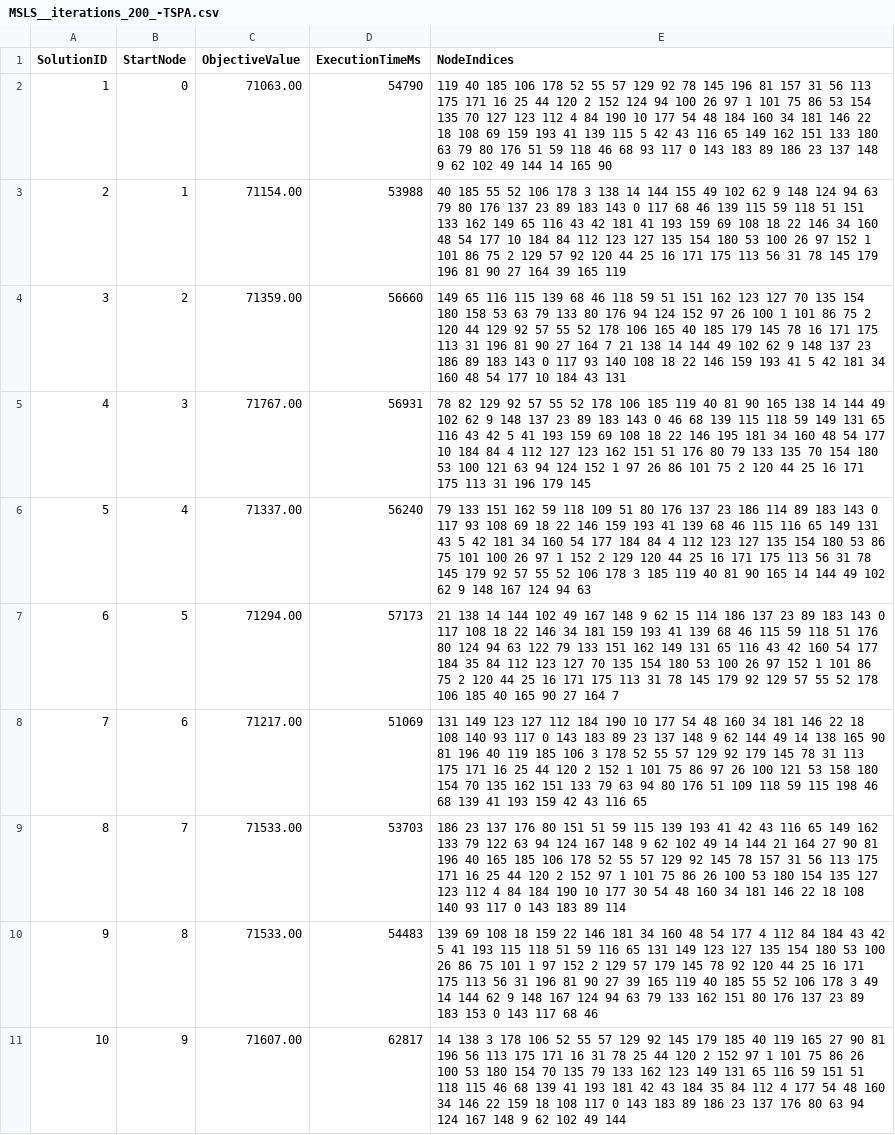
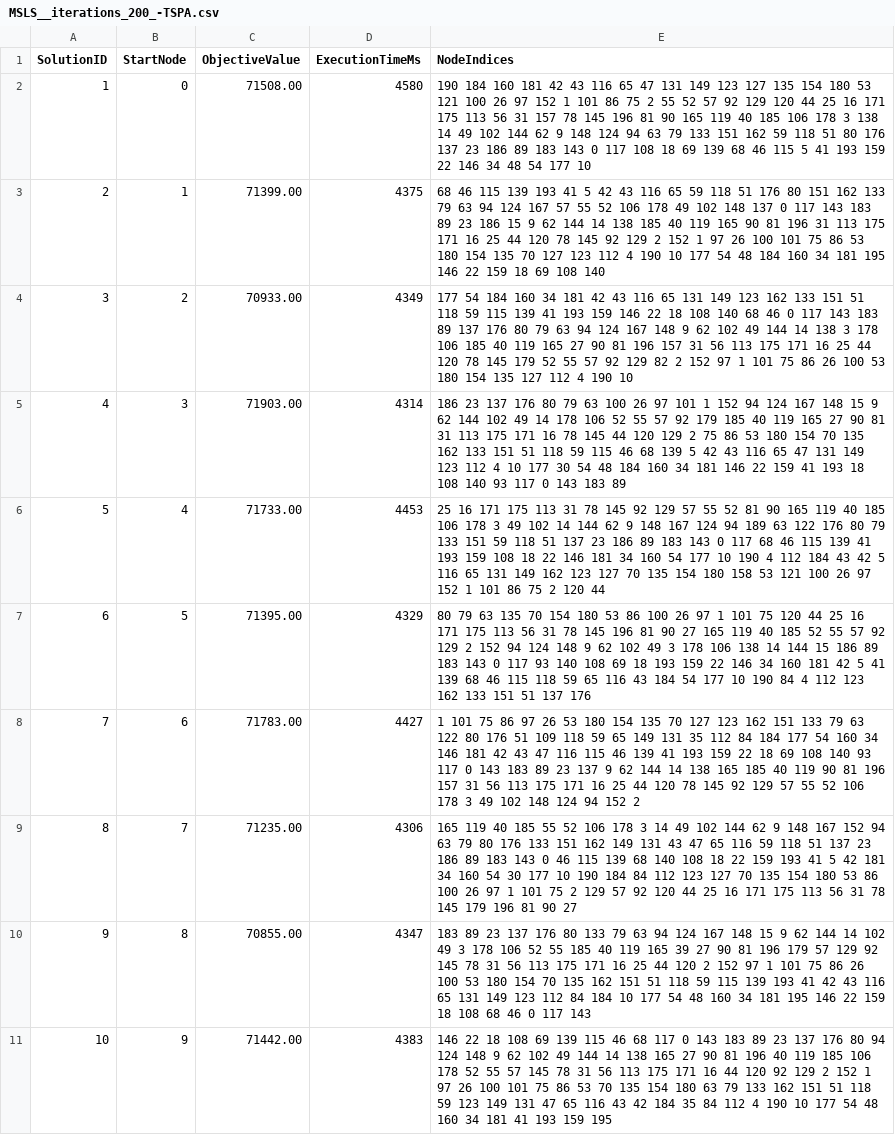
Before and after one commit to B0cz3k/evolutionary_computing, a CSV file: results/MSLS__iterations_200_-TSPA.csv, drawn as a sheet; only a part is shown; the diff covers the shown part only; the diff names each change by its address in the sheet, - before the commit and + after, or states it on an @@ line.

```diff
--- a/results/MSLS__iterations_200_-TSPA.csv
+++ b/results/MSLS__iterations_200_-TSPA.csv
-C2 (ObjectiveValue): 71063.00
+C2 (ObjectiveValue): 71508.00
-D2 (ExecutionTimeMs): 54790
+D2 (ExecutionTimeMs): 4580
-E2 (NodeIndices): 119 40 185 106 178 52 55 57 129 92 78 145 196 81 157 31 56 113 175 171 16 25 44 120 2 152 124 94 100 26 97 1 101 75 86 53 154 135 70 127 123 112 4 84 190 10 177 54 48 184 160 34 181 146 22 18 108 69 159 193 41 139 115 5 42 43 116 65 149 162 151 133 180 63 79 80 176 51 59 118 46 68 93 117 0 143 183 89 186 23 137 148 9 62 102 49 144 14 165 90
+E2 (NodeIndices): 190 184 160 181 42 43 116 65 47 131 149 123 127 135 154 180 53 121 100 26 97 152 1 101 86 75 2 55 52 57 92 129 120 44 25 16 171 175 113 56 31 157 78 145 196 81 90 165 119 40 185 106 178 3 138 14 49 102 144 62 9 148 124 94 63 79 133 151 162 59 118 51 80 176 137 23 186 89 183 143 0 117 108 18 69 139 68 46 115 5 41 193 159 22 146 34 48 54 177 10
-C3 (ObjectiveValue): 71154.00
+C3 (ObjectiveValue): 71399.00
-D3 (ExecutionTimeMs): 53988
+D3 (ExecutionTimeMs): 4375
-E3 (NodeIndices): 40 185 55 52 106 178 3 138 14 144 155 49 102 62 9 148 124 94 63 79 80 176 137 23 89 183 143 0 117 68 46 139 115 59 118 51 151 133 162 149 65 116 43 42 181 41 193 159 69 108 18 22 146 34 160 48 54 177 10 184 84 112 123 127 135 154 180 53 100 26 97 152 1 101 86 75 2 129 57 92 120 44 25 16 171 175 113 56 31 78 145 179 196 81 90 27 164 39 165 119
+E3 (NodeIndices): 68 46 115 139 193 41 5 42 43 116 65 59 118 51 176 80 151 162 133 79 63 94 124 167 57 55 52 106 178 49 102 148 137 0 117 143 183 89 23 186 15 9 62 144 14 138 185 40 119 165 90 81 196 31 113 175 171 16 25 44 120 78 145 92 129 2 152 1 97 26 100 101 75 86 53 180 154 135 70 127 123 112 4 190 10 177 54 48 184 160 34 181 195 146 22 159 18 69 108 140
-C4 (ObjectiveValue): 71359.00
+C4 (ObjectiveValue): 70933.00
-D4 (ExecutionTimeMs): 56660
+D4 (ExecutionTimeMs): 4349
-E4 (NodeIndices): 149 65 116 115 139 68 46 118 59 51 151 162 123 127 70 135 154 180 158 53 63 79 133 80 176 94 124 152 97 26 100 1 101 86 75 2 120 44 129 92 57 55 52 178 106 165 40 185 179 145 78 16 171 175 113 31 196 81 90 27 164 7 21 138 14 144 49 102 62 9 148 137 23 186 89 183 143 0 117 93 140 108 18 22 146 159 193 41 5 42 181 34 160 48 54 177 10 184 43 131
+E4 (NodeIndices): 177 54 184 160 34 181 42 43 116 65 131 149 123 162 133 151 51 118 59 115 139 41 193 159 146 22 18 108 140 68 46 0 117 143 183 89 137 176 80 79 63 94 124 167 148 9 62 102 49 144 14 138 3 178 106 185 40 119 165 27 90 81 196 157 31 56 113 175 171 16 25 44 120 78 145 179 52 55 57 92 129 82 2 152 97 1 101 75 86 26 100 53 180 154 135 127 112 4 190 10
-C5 (ObjectiveValue): 71767.00
+C5 (ObjectiveValue): 71903.00
-D5 (ExecutionTimeMs): 56931
+D5 (ExecutionTimeMs): 4314
-E5 (NodeIndices): 78 82 129 92 57 55 52 178 106 185 119 40 81 90 165 138 14 144 49 102 62 9 148 137 23 89 183 143 0 46 68 139 115 118 59 149 131 65 116 43 42 5 41 193 159 69 108 18 22 146 195 181 34 160 48 54 177 10 184 84 4 112 127 123 162 151 51 176 80 79 133 135 70 154 180 53 100 121 63 94 124 152 1 97 26 86 101 75 2 120 44 25 16 171 175 113 31 196 179 145
+E5 (NodeIndices): 186 23 137 176 80 79 63 100 26 97 101 1 152 94 124 167 148 15 9 62 144 102 49 14 178 106 52 55 57 92 179 185 40 119 165 27 90 81 31 113 175 171 16 78 145 44 120 129 2 75 86 53 180 154 70 135 162 133 151 51 118 59 115 46 68 139 5 42 43 116 65 47 131 149 123 112 4 10 177 30 54 48 184 160 34 181 146 22 159 41 193 18 108 140 93 117 0 143 183 89
-C6 (ObjectiveValue): 71337.00
+C6 (ObjectiveValue): 71733.00
-D6 (ExecutionTimeMs): 56240
+D6 (ExecutionTimeMs): 4453
-E6 (NodeIndices): 79 133 151 162 59 118 109 51 80 176 137 23 186 114 89 183 143 0 117 93 108 69 18 22 146 159 193 41 139 68 46 115 116 65 149 131 43 5 42 181 34 160 54 177 184 84 4 112 123 127 135 154 180 53 86 75 101 100 26 97 1 152 2 129 120 44 25 16 171 175 113 56 31 78 145 179 92 57 55 52 106 178 3 185 119 40 81 90 165 14 144 49 102 62 9 148 167 124 94 63
+E6 (NodeIndices): 25 16 171 175 113 31 78 145 92 129 57 55 52 81 90 165 119 40 185 106 178 3 49 102 14 144 62 9 148 167 124 94 189 63 122 176 80 79 133 151 59 118 51 137 23 186 89 183 143 0 117 68 46 115 139 41 193 159 108 18 22 146 181 34 160 54 177 10 190 4 112 184 43 42 5 116 65 131 149 162 123 127 70 135 154 180 158 53 121 100 26 97 152 1 101 86 75 2 120 44
-C7 (ObjectiveValue): 71294.00
+C7 (ObjectiveValue): 71395.00
-D7 (ExecutionTimeMs): 57173
+D7 (ExecutionTimeMs): 4329
-E7 (NodeIndices): 21 138 14 144 102 49 167 148 9 62 15 114 186 137 23 89 183 143 0 117 108 18 22 146 34 181 159 193 41 139 68 46 115 59 118 51 176 80 124 94 63 122 79 133 151 162 149 131 65 116 43 42 160 54 177 184 35 84 112 123 127 70 135 154 180 53 100 26 97 152 1 101 86 75 2 120 44 25 16 171 175 113 31 78 145 179 92 129 57 55 52 178 106 185 40 165 90 27 164 7
+E7 (NodeIndices): 80 79 63 135 70 154 180 53 86 100 26 97 1 101 75 120 44 25 16 171 175 113 56 31 78 145 196 81 90 27 165 119 40 185 52 55 57 92 129 2 152 94 124 148 9 62 102 49 3 178 106 138 14 144 15 186 89 183 143 0 117 93 140 108 69 18 193 159 22 146 34 160 181 42 5 41 139 68 46 115 118 59 65 116 43 184 54 177 10 190 84 4 112 123 162 133 151 51 137 176
-C8 (ObjectiveValue): 71217.00
+C8 (ObjectiveValue): 71783.00
-D8 (ExecutionTimeMs): 51069
+D8 (ExecutionTimeMs): 4427
-E8 (NodeIndices): 131 149 123 127 112 184 190 10 177 54 48 160 34 181 146 22 18 108 140 93 117 0 143 183 89 23 137 148 9 62 144 49 14 138 165 90 81 196 40 119 185 106 3 178 52 55 57 129 92 179 145 78 31 113 175 171 16 25 44 120 2 152 1 101 75 86 97 26 100 121 53 158 180 154 70 135 162 151 133 79 63 94 80 176 51 109 118 59 115 198 46 68 139 41 193 159 42 43 116 65
+E8 (NodeIndices): 1 101 75 86 97 26 53 180 154 135 70 127 123 162 151 133 79 63 122 80 176 51 109 118 59 65 149 131 35 112 84 184 177 54 160 34 146 181 42 43 47 116 115 46 139 41 193 159 22 18 69 108 140 93 117 0 143 183 89 23 137 9 62 144 14 138 165 185 40 119 90 81 196 157 31 56 113 175 171 16 25 44 120 78 145 92 129 57 55 52 106 178 3 49 102 148 124 94 152 2
-C9 (ObjectiveValue): 71533.00
+C9 (ObjectiveValue): 71235.00
-D9 (ExecutionTimeMs): 53703
+D9 (ExecutionTimeMs): 4306
-E9 (NodeIndices): 186 23 137 176 80 151 51 59 115 139 193 41 42 43 116 65 149 162 133 79 122 63 94 124 167 148 9 62 102 49 14 144 21 164 27 90 81 196 40 165 185 106 178 52 55 57 129 92 145 78 157 31 56 113 175 171 16 25 44 120 2 152 97 1 101 75 86 26 100 53 180 154 135 127 123 112 4 84 184 190 10 177 30 54 48 160 34 181 146 22 18 108 140 93 117 0 143 183 89 114
+E9 (NodeIndices): 165 119 40 185 55 52 106 178 3 14 49 102 144 62 9 148 167 152 94 63 79 80 176 133 151 162 149 131 43 47 65 116 59 118 51 137 23 186 89 183 143 0 46 115 139 68 140 108 18 22 159 193 41 5 42 181 34 160 54 30 177 10 190 184 84 112 123 127 70 135 154 180 53 86 100 26 97 1 101 75 2 129 57 92 120 44 25 16 171 175 113 56 31 78 145 179 196 81 90 27
-C10 (ObjectiveValue): 71533.00
+C10 (ObjectiveValue): 70855.00
-D10 (ExecutionTimeMs): 54483
+D10 (ExecutionTimeMs): 4347
-E10 (NodeIndices): 139 69 108 18 159 22 146 181 34 160 48 54 177 4 112 84 184 43 42 5 41 193 115 118 51 59 116 65 131 149 123 127 135 154 180 53 100 26 86 75 101 1 97 152 2 129 57 179 145 78 92 120 44 25 16 171 175 113 56 31 196 81 90 27 39 165 119 40 185 55 52 106 178 3 49 14 144 62 9 148 167 124 94 63 79 133 162 151 80 176 137 23 89 183 153 0 143 117 68 46
+E10 (NodeIndices): 183 89 23 137 176 80 133 79 63 94 124 167 148 15 9 62 144 14 102 49 3 178 106 52 55 185 40 119 165 39 27 90 81 196 179 57 129 92 145 78 31 56 113 175 171 16 25 44 120 2 152 97 1 101 75 86 26 100 53 180 154 70 135 162 151 51 118 59 115 139 193 41 42 43 116 65 131 149 123 112 84 184 10 177 54 48 160 34 181 195 146 22 159 18 108 68 46 0 117 143
-C11 (ObjectiveValue): 71607.00
+C11 (ObjectiveValue): 71442.00
-D11 (ExecutionTimeMs): 62817
+D11 (ExecutionTimeMs): 4383
-E11 (NodeIndices): 14 138 3 178 106 52 55 57 129 92 145 179 185 40 119 165 27 90 81 196 56 113 175 171 16 31 78 25 44 120 2 152 97 1 101 75 86 26 100 53 180 154 70 135 79 133 162 123 149 131 65 116 59 151 51 118 115 46 68 139 41 193 181 42 43 184 35 84 112 4 177 54 48 160 34 146 22 159 18 108 117 0 143 183 89 186 23 137 176 80 63 94 124 167 148 9 62 102 49 144
+E11 (NodeIndices): 146 22 18 108 69 139 115 46 68 117 0 143 183 89 23 137 176 80 94 124 148 9 62 102 49 144 14 138 165 27 90 81 196 40 119 185 106 178 52 55 57 145 78 31 56 113 175 171 16 44 120 92 129 2 152 1 97 26 100 101 75 86 53 70 135 154 180 63 79 133 162 151 51 118 59 123 149 131 47 65 116 43 42 184 35 84 112 4 190 10 177 54 48 160 34 181 41 193 159 195
```
Also changed, not shown: 30 edited cells elsewhere in this file, results/MSLS__iterations_200_-TSPB.csv, results/best_solution-MSLS__iterations_200_-TSPA.csv, 28 other files.
